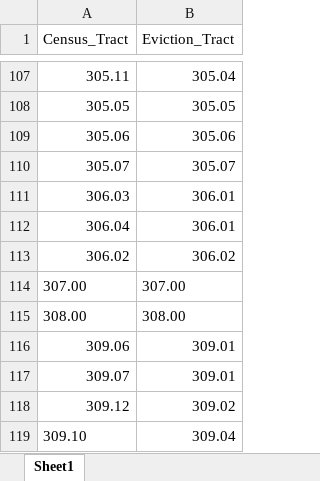
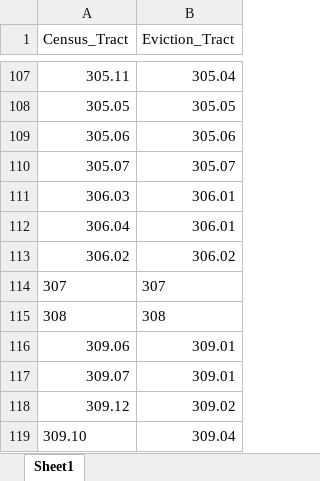
Before and after one commit to VerneShi/Atlanta_Eviction_Prediction, an Excel workbook: datasets/cobb_county_new_tract.xlsx, sheet Sheet1, drawn as a sheet; only a part is shown, gaps mark what is left out; values as stored, in another font and other column widths than the file's, no borders; removed rows and columns are numbered as before the commit, all else as after; the diff names each change by its address in the sheet, - before the commit and + after, or states it on an @@ line.

```diff
--- a/datasets/cobb_county_new_tract.xlsx (sheet Sheet1)
+++ b/datasets/cobb_county_new_tract.xlsx (sheet Sheet1)
-row 114: 307.00 | 307.00
-row 115: 308.00 | 308.00
+row 114: 307 | 307
+row 115: 308 | 308
```
Also changed, not shown: 2 other files.
